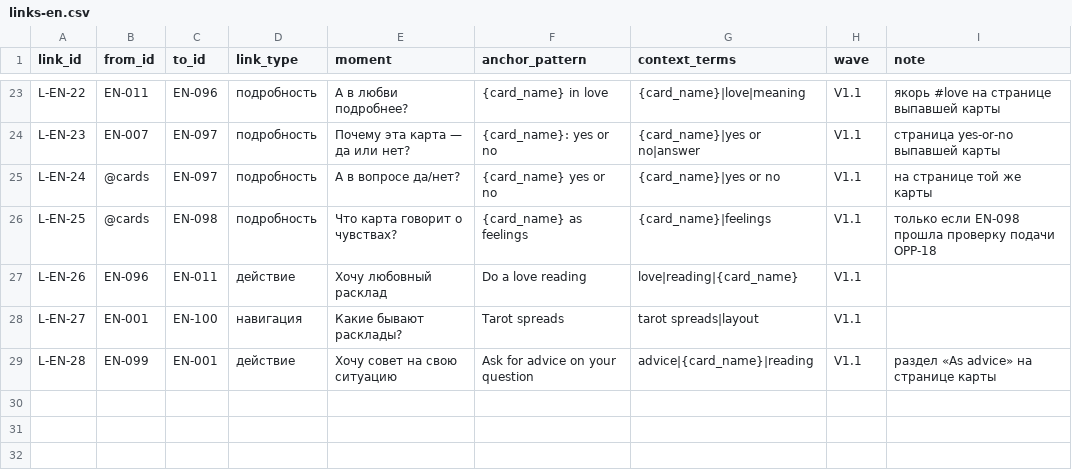
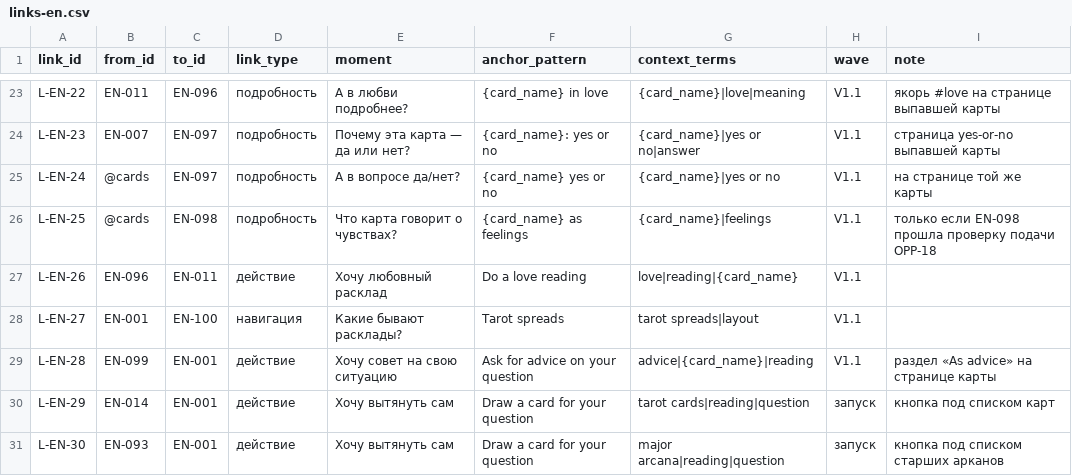
Before and after one commit to denknis1/arcana-diary, a CSV file: docs/research/stage2/links-en.csv, drawn as a sheet; only a part is shown, gaps mark what is left out.

```diff
--- a/docs/research/stage2/links-en.csv
+++ b/docs/research/stage2/links-en.csv
@@ -29 +29,3 @@ L-EN-27,EN-001,EN-100,навигация,Какие бывают расклад
 L-EN-28,EN-099,EN-001,действие,Хочу совет на свою ситуацию,Ask for advice on your question,advice|{card_name}|reading,V1.1,раздел «As advice» на странице карты
+L-EN-29,EN-014,EN-001,действие,Хочу вытянуть сам,Draw a card for your question,tarot cards|reading|question,запуск,кнопка под списком карт
+L-EN-30,EN-093,EN-001,действие,Хочу вытянуть сам,Draw a card for your question,major arcana|reading|question,запуск,кнопка под списком старших арканов
```
Also changed, not shown: docs/research/stage2/links-es.csv, 2 other files.
